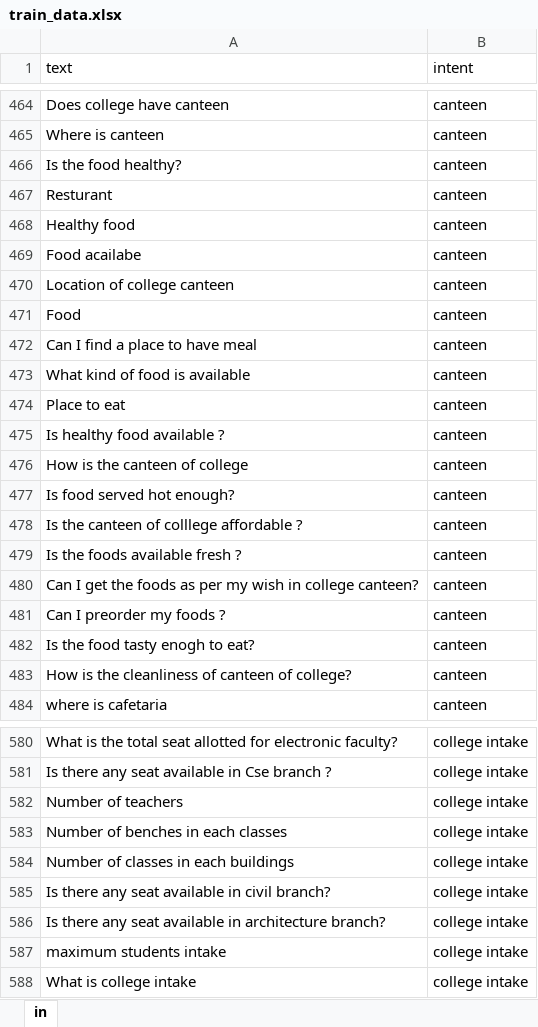
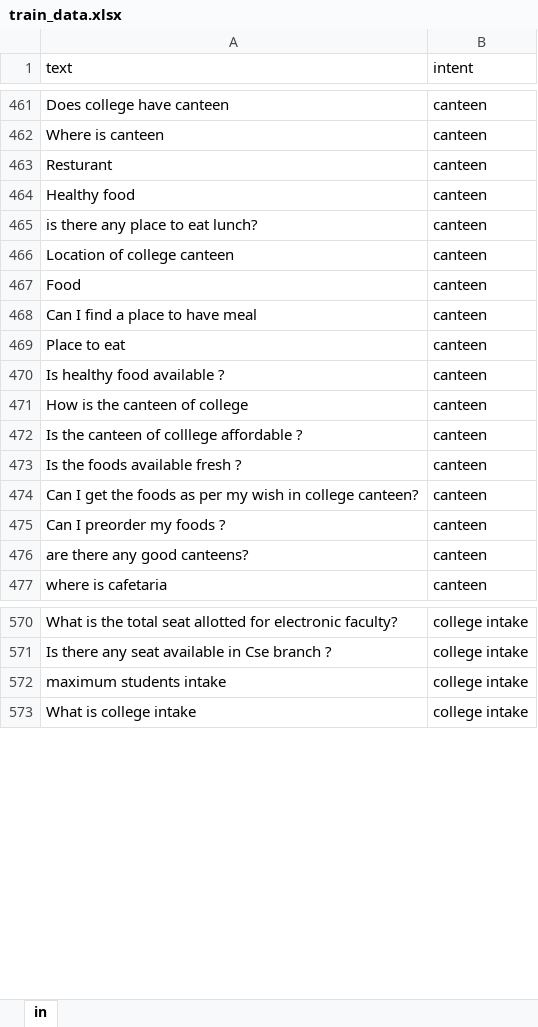
Before and after one commit to surajkarki66/Lucy-Backend, an Excel workbook: datasets/train_data.xlsx, sheet in, drawn as a sheet; only a part is shown, gaps mark what is left out; values as stored, in another font and other column widths than the file's, no borders; removed rows and columns are numbered as before the commit, all else as after; the diff covers the shown part only; the diff names each change by its address in the sheet, - before the commit and + after, or states it on an @@ line.

```diff
--- a/datasets/train_data.xlsx (sheet in)
+++ b/datasets/train_data.xlsx (sheet in)
-row 466: Is the food healthy? | canteen
-A465 (text): Food acailabe
+A465 (text): is there any place to eat lunch?
-row 473: What kind of food is available | canteen
-row 477: Is food served hot enough? | canteen
-A476 (text): Is the food tasty enogh to eat?
+A476 (text): are there any good canteens?
-row 483: How is the cleanliness of canteen of college? | canteen
-row 582: Number of teachers | college intake
-row 583: Number of benches in each classes | college intake
-row 584: Number of classes in each buildings | college intake
-row 585: Is there any seat available in civil branch? | college intake
-row 586: Is there any seat available in architecture branch? | college intake
```
Also changed, not shown: 12 removed rows and 33 edited cells elsewhere in this sheet, datasets/test_data.xlsx.
